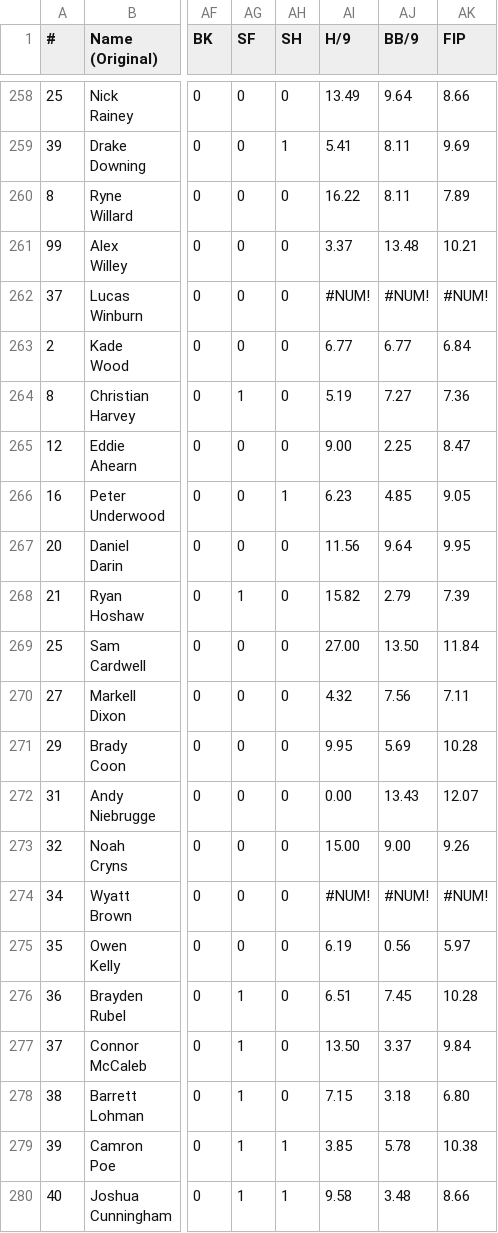
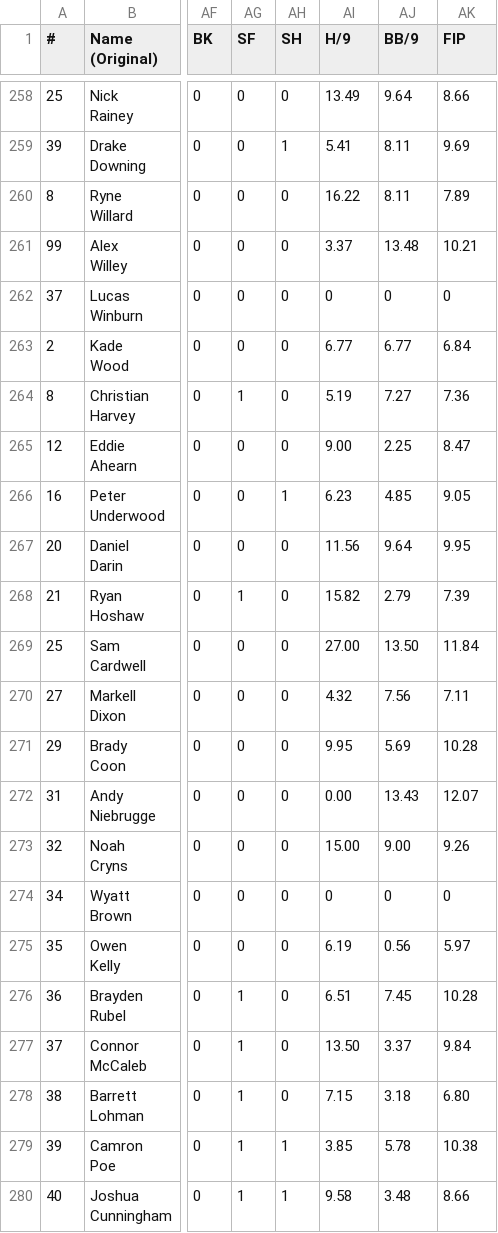
Before and after one commit to nicktriplett/2024-prospect-league-dashboard, a CSV file: pages/pl_player_pitching_stats.csv, drawn as a sheet; only a part is shown, gaps mark what is left out; the diff names each change by its address in the sheet, - before the commit and + after, or states it on an @@ line.

Commit message:
Update pl_player_pitching_stats.csv

```diff
--- a/pages/pl_player_pitching_stats.csv
+++ b/pages/pl_player_pitching_stats.csv
-AI262 (H/9): #NUM!
+AI262 (H/9): 0
-AJ262 (BB/9): #NUM!
+AJ262 (BB/9): 0
-AK262 (FIP): #NUM!
+AK262 (FIP): 0
-AI274 (H/9): #NUM!
+AI274 (H/9): 0
-AJ274 (BB/9): #NUM!
+AJ274 (BB/9): 0
-AK274 (FIP): #NUM!
+AK274 (FIP): 0
```
